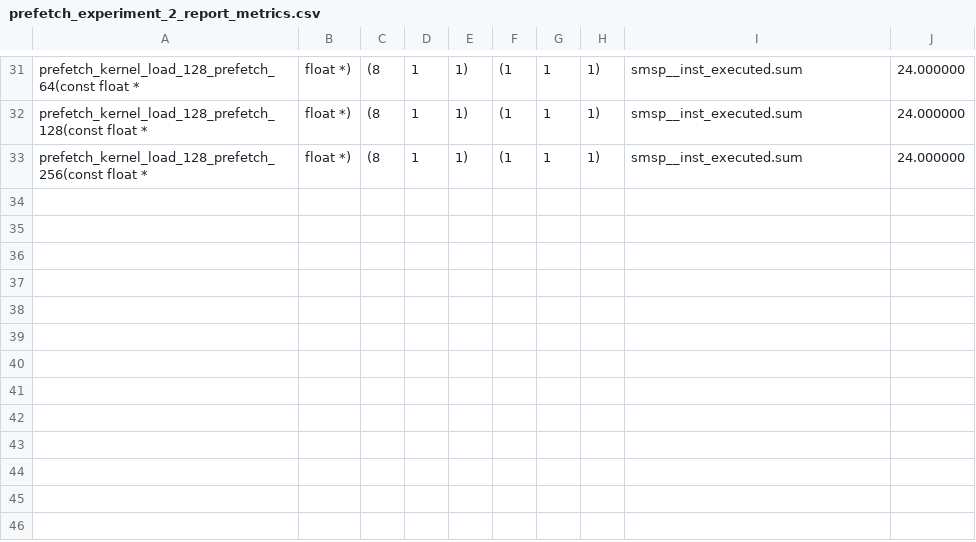
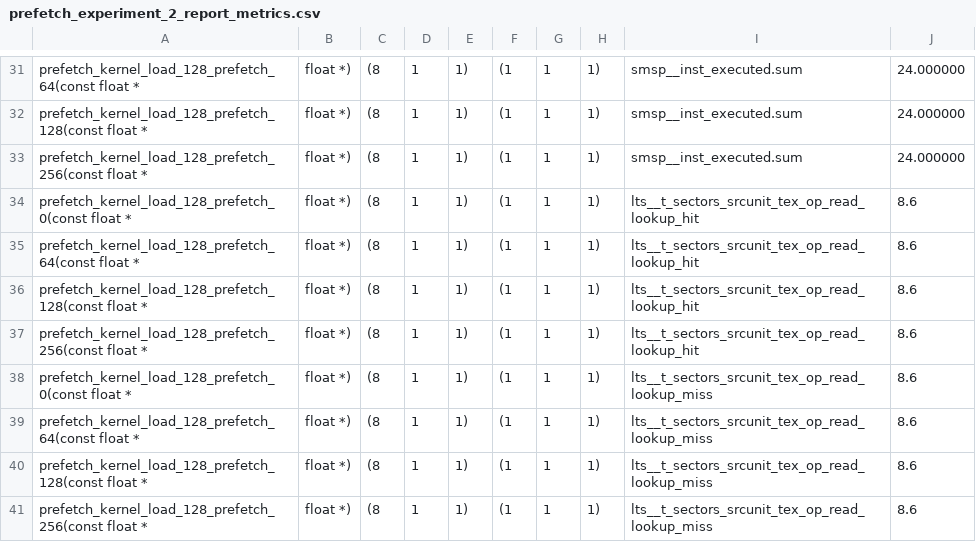
Before and after one commit to JakeFlasher/cuda_prefetch_experiment, a CSV file: NVIDIA_GeForce_RTX_3090_Ti/ncu_reports/prefetch_experiment_2_report_metrics.csv, drawn as a sheet; only a part is shown, gaps mark what is left out; the diff names each change by its address in the sheet, - before the commit and + after, or states it on an @@ line.

```diff
--- a/NVIDIA_GeForce_RTX_3090_Ti/ncu_reports/prefetch_experiment_2_report_metrics.csv
+++ b/NVIDIA_GeForce_RTX_3090_Ti/ncu_reports/prefetch_experiment_2_report_metrics.csv
+row 34: prefetch_kernel_load_128_prefetch_0(const float * | float *) | (8 | 1 | 1) | (1 | 1 | 1) | lts__t_sectors_srcunit_tex_op_read_lookup_hit | 8.6
+row 35: prefetch_kernel_load_128_prefetch_64(const float * | float *) | (8 | 1 | 1) | (1 | 1 | 1) | lts__t_sectors_srcunit_tex_op_read_lookup_hit | 8.6
+row 36: prefetch_kernel_load_128_prefetch_128(const float * | float *) | (8 | 1 | 1) | (1 | 1 | 1) | lts__t_sectors_srcunit_tex_op_read_lookup_hit | 8.6
+row 37: prefetch_kernel_load_128_prefetch_256(const float * | float *) | (8 | 1 | 1) | (1 | 1 | 1) | lts__t_sectors_srcunit_tex_op_read_lookup_hit | 8.6
+row 38: prefetch_kernel_load_128_prefetch_0(const float * | float *) | (8 | 1 | 1) | (1 | 1 | 1) | lts__t_sectors_srcunit_tex_op_read_lookup_miss | 8.6
+row 39: prefetch_kernel_load_128_prefetch_64(const float * | float *) | (8 | 1 | 1) | (1 | 1 | 1) | lts__t_sectors_srcunit_tex_op_read_lookup_miss | 8.6
+row 40: prefetch_kernel_load_128_prefetch_128(const float * | float *) | (8 | 1 | 1) | (1 | 1 | 1) | lts__t_sectors_srcunit_tex_op_read_lookup_miss | 8.6
+row 41: prefetch_kernel_load_128_prefetch_256(const float * | float *) | (8 | 1 | 1) | (1 | 1 | 1) | lts__t_sectors_srcunit_tex_op_read_lookup_miss | 8.6
```
Also changed, not shown: NVIDIA_GeForce_RTX_3090_Ti/ncu_reports/prefetch_experiment_3_report_metrics.csv, NVIDIA_GeForce_RTX_3090_Ti/ncu_reports/prefetch_experiment_report_metrics.csv, 7 other files.
